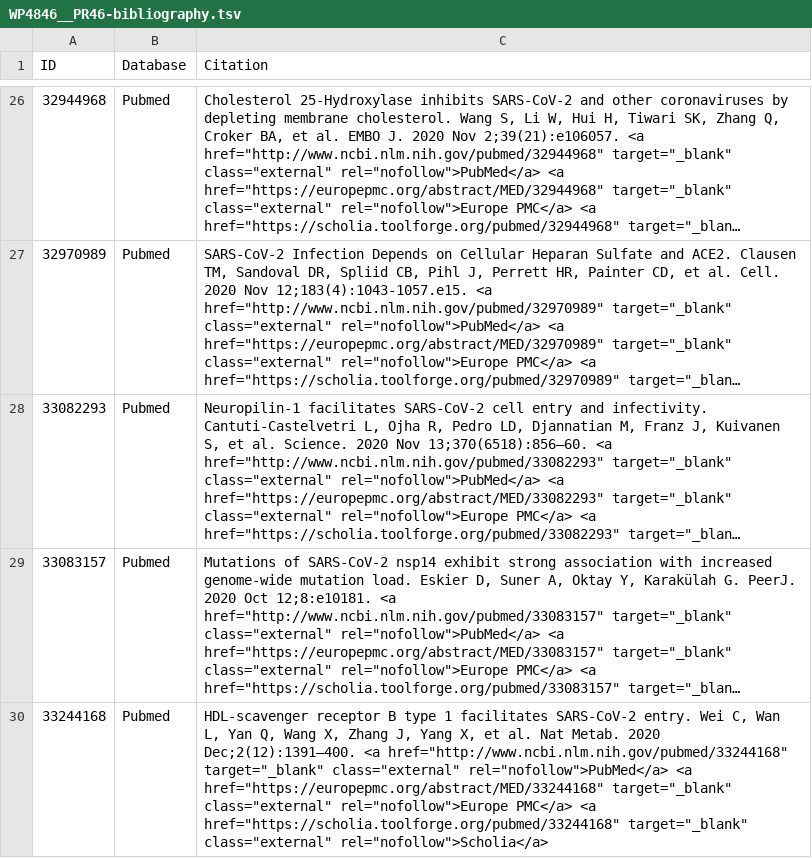
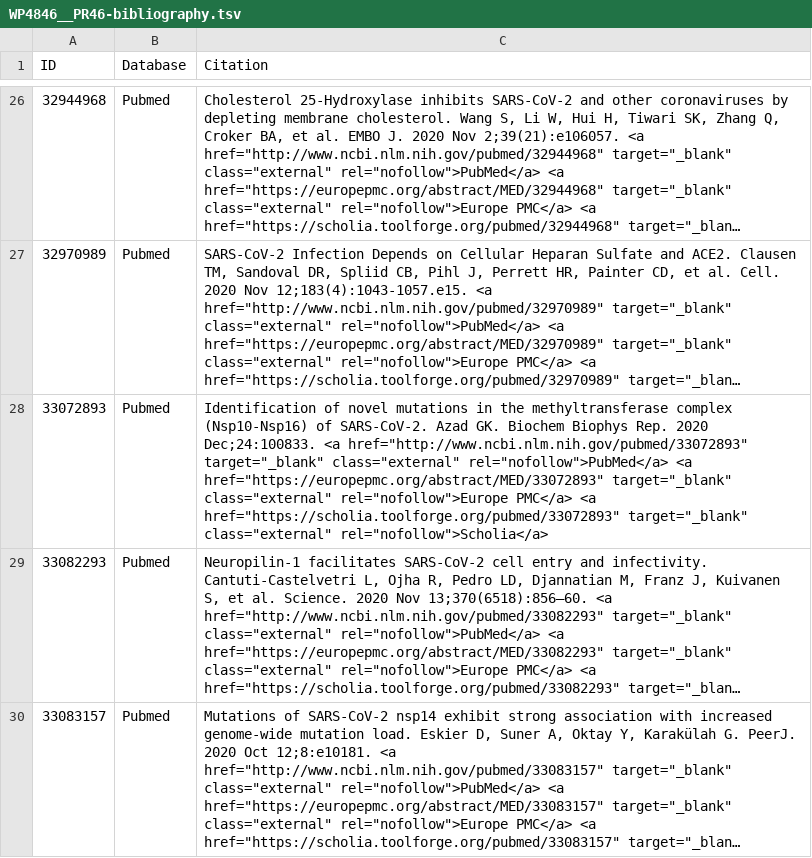
Before and after one commit to wikipathways/sandbox-wp.gh.io, a TSV file: _data/drafts/WP4846__PR46-bibliography.tsv, drawn as a sheet; only a part is shown, gaps mark what is left out; the shorter side is filled out with more unchanged rows; long unchanged cells end in …; the diff names each change by its address in the sheet, - before the commit and + after, or states it on an @@ line.

```diff
--- a/_data/drafts/WP4846__PR46-bibliography.tsv
+++ b/_data/drafts/WP4846__PR46-bibliography.tsv
+row 28: 33072893 | Pubmed | Identification of novel mutations in the methyltransferase complex (Nsp10-Nsp16) of SARS-CoV-2. Azad GK. Biochem Biophys Rep. 2020 Dec;24:100833. <a href="http://www.ncbi.nlm.nih.gov/pubmed/33072893" target="_blank" class="external" rel="nofollow">PubMed</a> <a href="https://europepmc.org/abstract/MED/33072893" target="_blank" class="external" rel="nofollow">Europe PMC</a> <a href="https://scholia.toolforge.org/pubmed/33072893" target="_blank" class="external" rel="nofollow">Scholia</a>
```
Also changed, not shown: draft_assets/WP4846__PR46/WP4846__PR46-bibliography.tsv, 3 other files.
